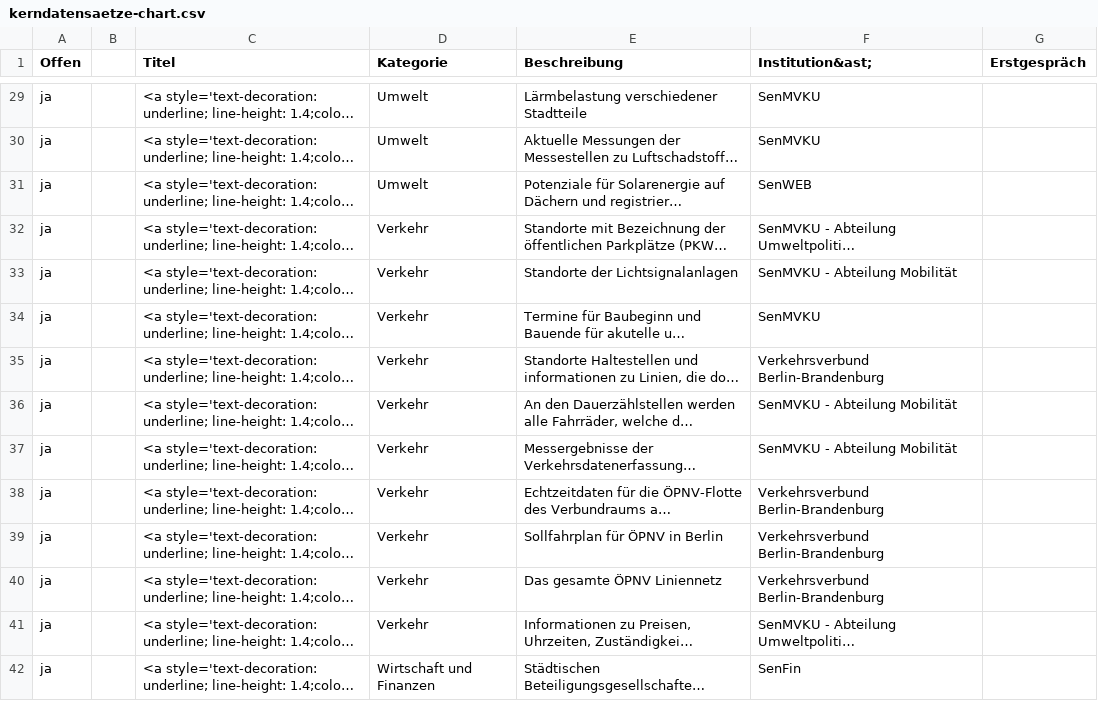
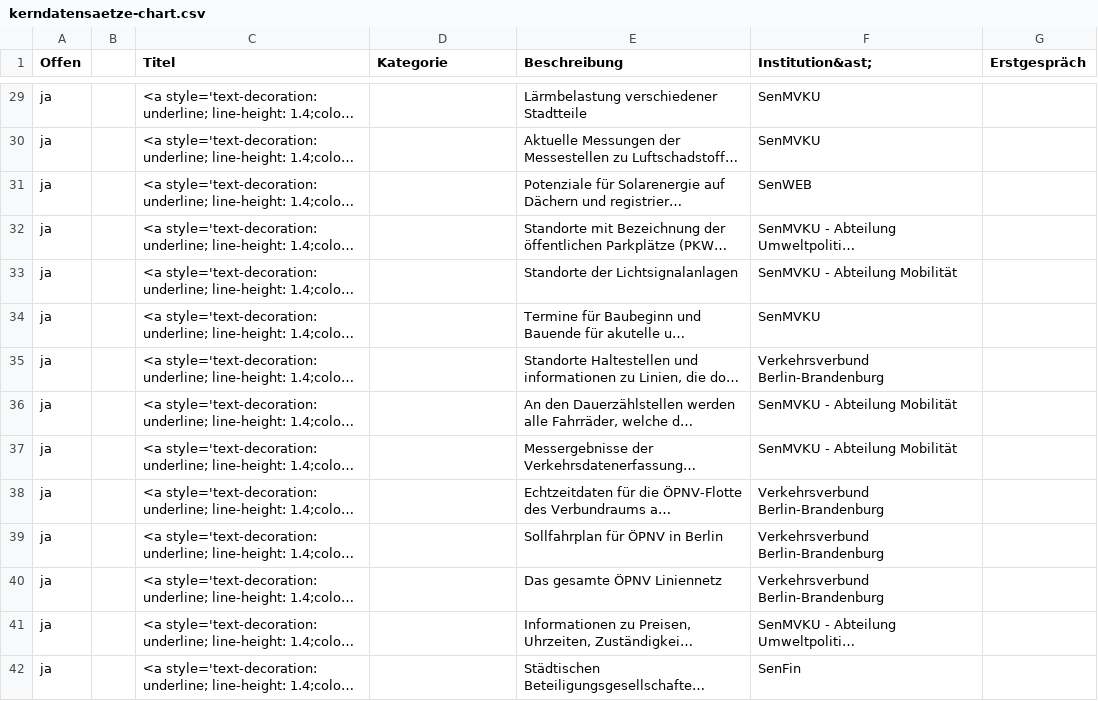
Before and after one commit to technologiestiftung/kerndatensaetze-monitor, a CSV file: data/kerndatensaetze-chart.csv, drawn as a sheet; only a part is shown, gaps mark what is left out; long unchanged cells end in …; the diff covers the shown part only; the diff names each change by its address in the sheet, - before the commit and + after, or states it on an @@ line.

```diff
--- a/data/kerndatensaetze-chart.csv
+++ b/data/kerndatensaetze-chart.csv
-D29:D31 (Kategorie): Umwelt
+D29:D31 (Kategorie): (empty)
-D32:D41 (Kategorie): Verkehr
+D32:D41 (Kategorie): (empty)
-D42 (Kategorie): Wirtschaft und Finanzen
+D42 (Kategorie): (empty)
```
Also changed, not shown: 1 added row, 1 removed row and 85 edited cells elsewhere in this file, 3 other files.
